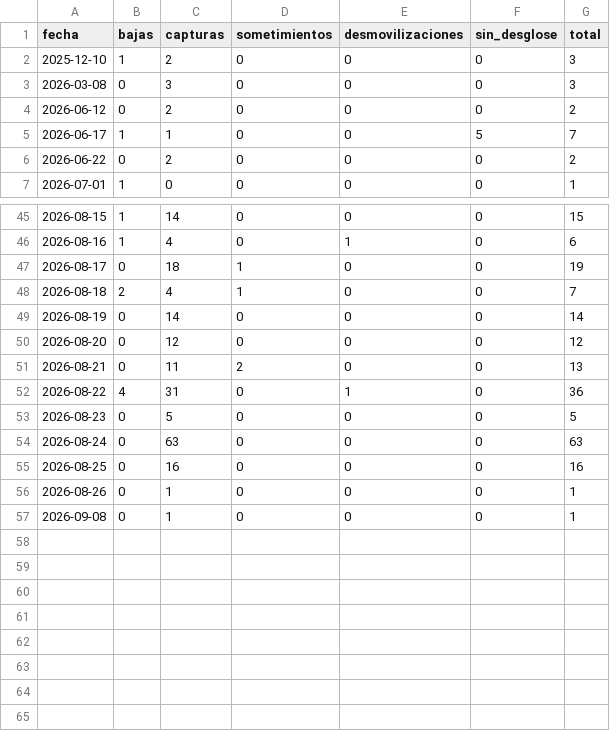
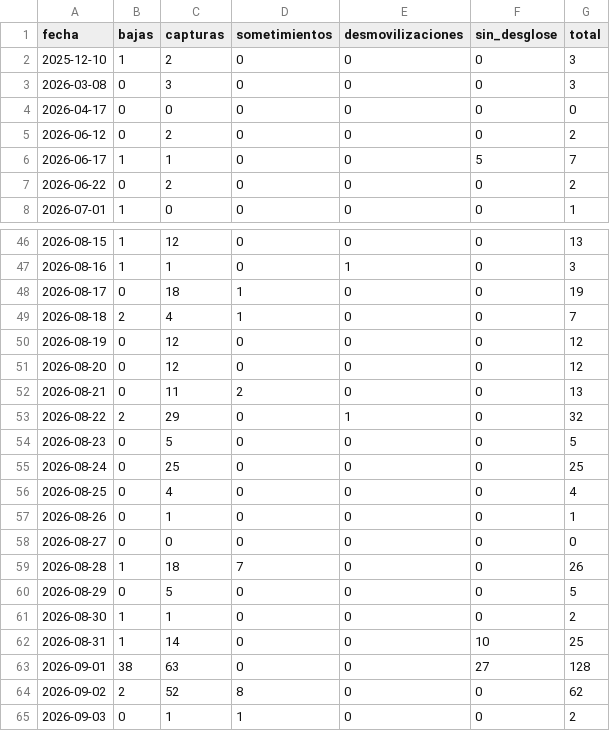
Before and after one commit to partecolombia/partecolombia-datos, a CSV file: data/serie_diaria.csv, drawn as a sheet; only a part is shown, gaps mark what is left out; the diff covers the shown part only.

```diff
--- a/data/serie_diaria.csv
+++ b/data/serie_diaria.csv
@@ -3,2 +3,3 @@ fecha,bajas,capturas,sometimientos,desmovilizaciones,sin_desglose,total
 2026-03-08,0,3,0,0,0,3
+2026-04-17,0,0,0,0,0,0
 2026-06-12,0,2,0,0,0,2
@@ -45,13 +46,20 @@ fecha,bajas,capturas,sometimientos,desmovilizaciones,sin_desglose,total
-2026-08-15,1,14,0,0,0,15
-2026-08-16,1,4,0,1,0,6
+2026-08-15,1,12,0,0,0,13
+2026-08-16,1,1,0,1,0,3
 2026-08-17,0,18,1,0,0,19
 2026-08-18,2,4,1,0,0,7
-2026-08-19,0,14,0,0,0,14
+2026-08-19,0,12,0,0,0,12
 2026-08-20,0,12,0,0,0,12
 2026-08-21,0,11,2,0,0,13
-2026-08-22,4,31,0,1,0,36
+2026-08-22,2,29,0,1,0,32
 2026-08-23,0,5,0,0,0,5
-2026-08-24,0,63,0,0,0,63
-2026-08-25,0,16,0,0,0,16
+2026-08-24,0,25,0,0,0,25
+2026-08-25,0,4,0,0,0,4
 2026-08-26,0,1,0,0,0,1
-2026-09-08,0,1,0,0,0,1
+2026-08-27,0,0,0,0,0,0
+2026-08-28,1,18,7,0,0,26
+2026-08-29,0,5,0,0,0,5
+2026-08-30,1,1,0,0,0,2
+2026-08-31,1,14,0,0,10,25
+2026-09-01,38,63,0,0,27,128
+2026-09-02,2,52,8,0,0,62
+2026-09-03,0,1,1,0,0,2
```
Also changed, not shown: 35 edited cells elsewhere in this file, 7 other files.
